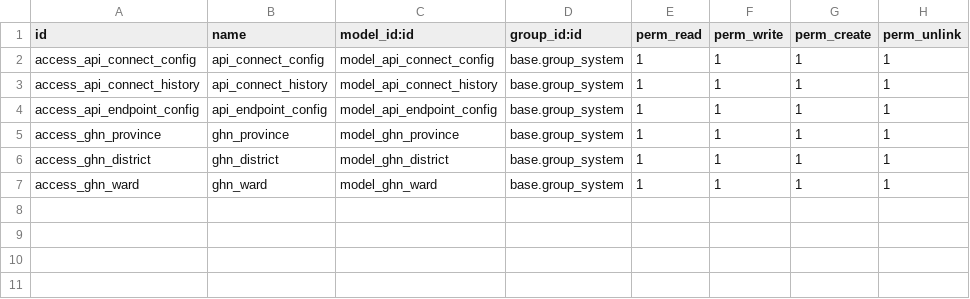
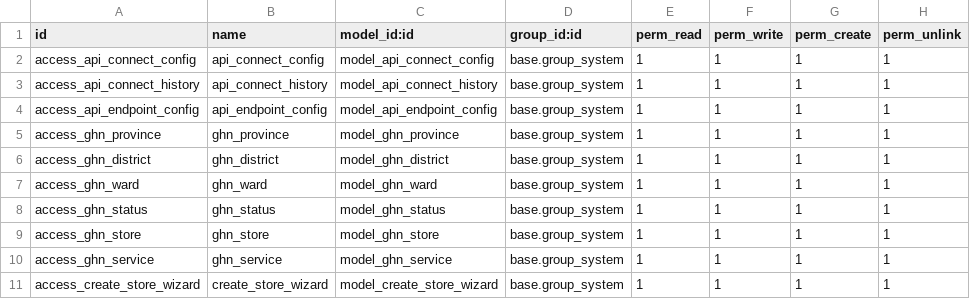
Before and after one commit to longlong123-bit/giaohangnhanh-connector, a CSV file: ghn_connector/security/ir.model.access.csv, drawn as a sheet.

```diff
--- a/ghn_connector/security/ir.model.access.csv
+++ b/ghn_connector/security/ir.model.access.csv
@@ -7 +7,5 @@ access_ghn_district,ghn_district,model_ghn_district,base.group_system,1,1,1,1
 access_ghn_ward,ghn_ward,model_ghn_ward,base.group_system,1,1,1,1
+access_ghn_status,ghn_status,model_ghn_status,base.group_system,1,1,1,1
+access_ghn_store,ghn_store,model_ghn_store,base.group_system,1,1,1,1
+access_ghn_service,ghn_service,model_ghn_service,base.group_system,1,1,1,1
+access_create_store_wizard,create_store_wizard,model_create_store_wizard,base.group_system,1,1,1,1
```
Also changed, not shown: 29 other files.
